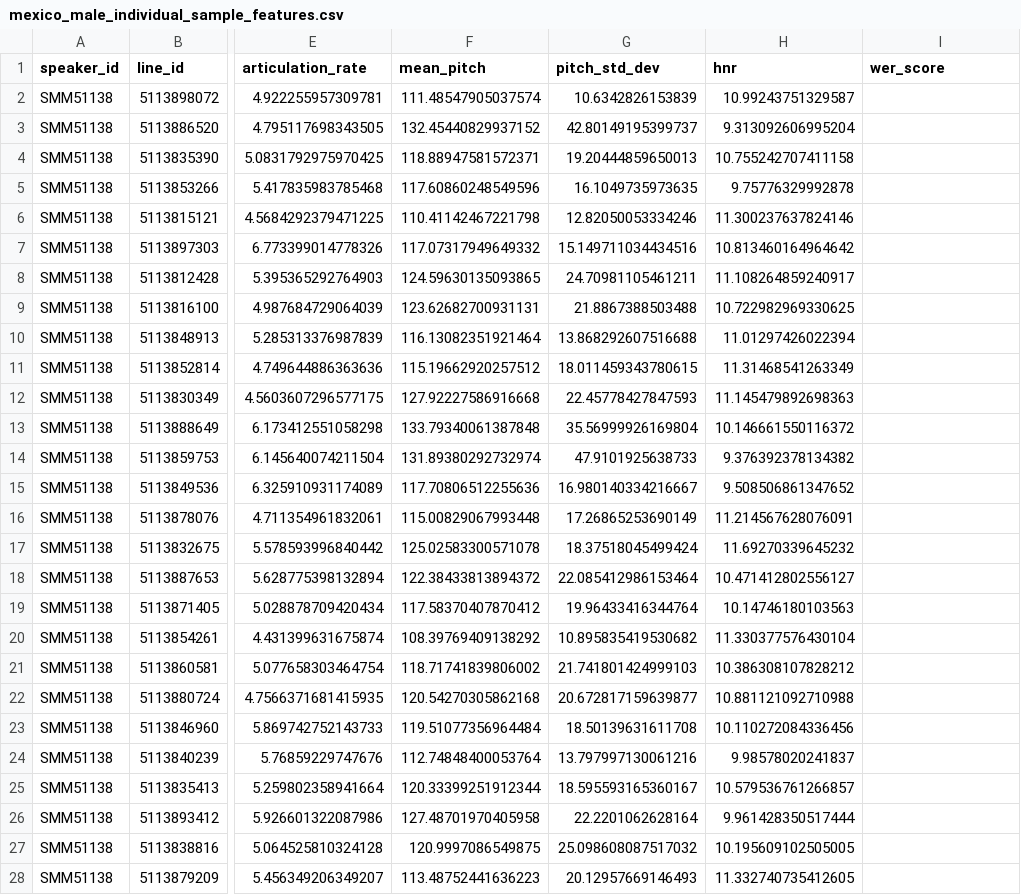
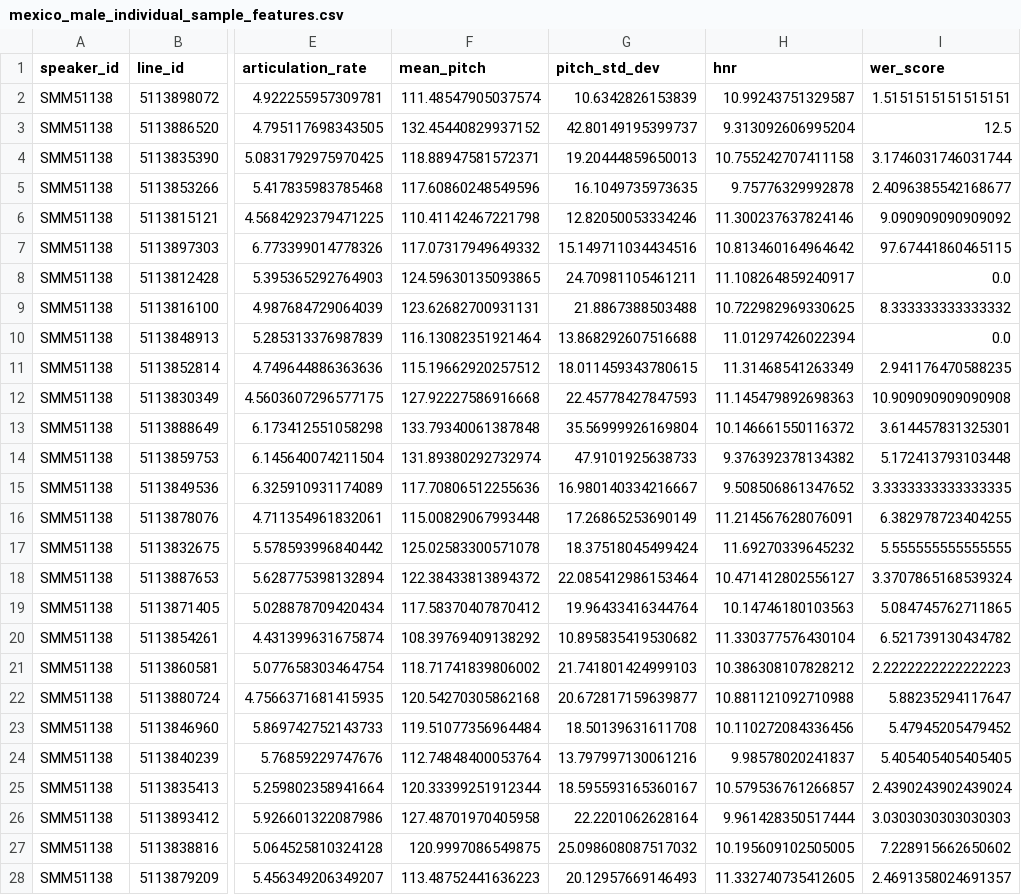
Before and after one commit to dianesarkis1/ASR-Analysis, a CSV file: Data/Acoustic Lines (with WER)/mexico_male_individual_sample_features.csv, drawn as a sheet; only a part is shown, gaps mark what is left out; the diff covers the shown part only; the diff names each change by its address in the sheet, - before the commit and + after, or states it on an @@ line.

```diff
--- a/Data/Acoustic Lines (with WER)/mexico_male_individual_sample_features.csv
+++ b/Data/Acoustic Lines (with WER)/mexico_male_individual_sample_features.csv
-I2 (wer_score): (empty)
+I2 (wer_score): 1.5151515151515151
-I3 (wer_score): (empty)
+I3 (wer_score): 12.5
-I4 (wer_score): (empty)
+I4 (wer_score): 3.1746031746031744
-I5 (wer_score): (empty)
+I5 (wer_score): 2.4096385542168677
-I6 (wer_score): (empty)
+I6 (wer_score): 9.090909090909092
-I7 (wer_score): (empty)
+I7 (wer_score): 97.67441860465115
-I8 (wer_score): (empty)
+I8 (wer_score): 0.0
-I9 (wer_score): (empty)
+I9 (wer_score): 8.333333333333332
-I10 (wer_score): (empty)
+I10 (wer_score): 0.0
-I11 (wer_score): (empty)
+I11 (wer_score): 2.941176470588235
-I12 (wer_score): (empty)
+I12 (wer_score): 10.909090909090908
-I13 (wer_score): (empty)
+I13 (wer_score): 3.614457831325301
-I14 (wer_score): (empty)
+I14 (wer_score): 5.172413793103448
-I15 (wer_score): (empty)
+I15 (wer_score): 3.3333333333333335
-I16 (wer_score): (empty)
+I16 (wer_score): 6.382978723404255
-I17 (wer_score): (empty)
+I17 (wer_score): 5.555555555555555
-I18 (wer_score): (empty)
+I18 (wer_score): 3.3707865168539324
-I19 (wer_score): (empty)
+I19 (wer_score): 5.084745762711865
-I20 (wer_score): (empty)
+I20 (wer_score): 6.521739130434782
-I21 (wer_score): (empty)
+I21 (wer_score): 2.2222222222222223
-I22 (wer_score): (empty)
+I22 (wer_score): 5.88235294117647
-I23 (wer_score): (empty)
+I23 (wer_score): 5.47945205479452
-I24 (wer_score): (empty)
+I24 (wer_score): 5.405405405405405
-I25 (wer_score): (empty)
+I25 (wer_score): 2.4390243902439024
-I26 (wer_score): (empty)
+I26 (wer_score): 3.0303030303030303
-I27 (wer_score): (empty)
+I27 (wer_score): 7.228915662650602
-I28 (wer_score): (empty)
+I28 (wer_score): 2.4691358024691357
```
Also changed, not shown: 154 edited cells elsewhere in this file, Data/Acoustic Lines (with WER)/argentina_male_individual_sample_features.csv, Data/Acoustic Lines (with WER)/chile_female_individual_sample_features.csv, 8 other files.
